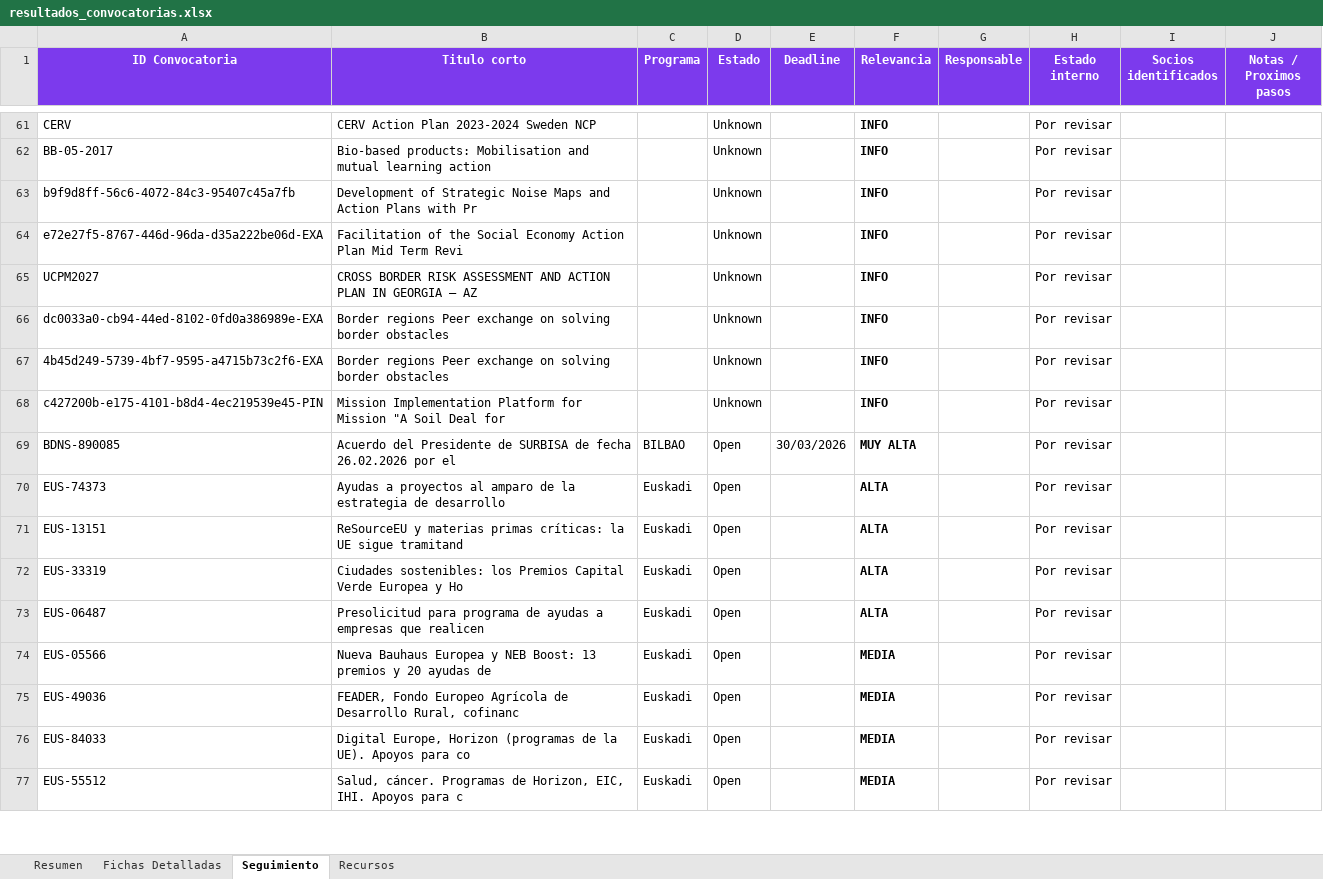
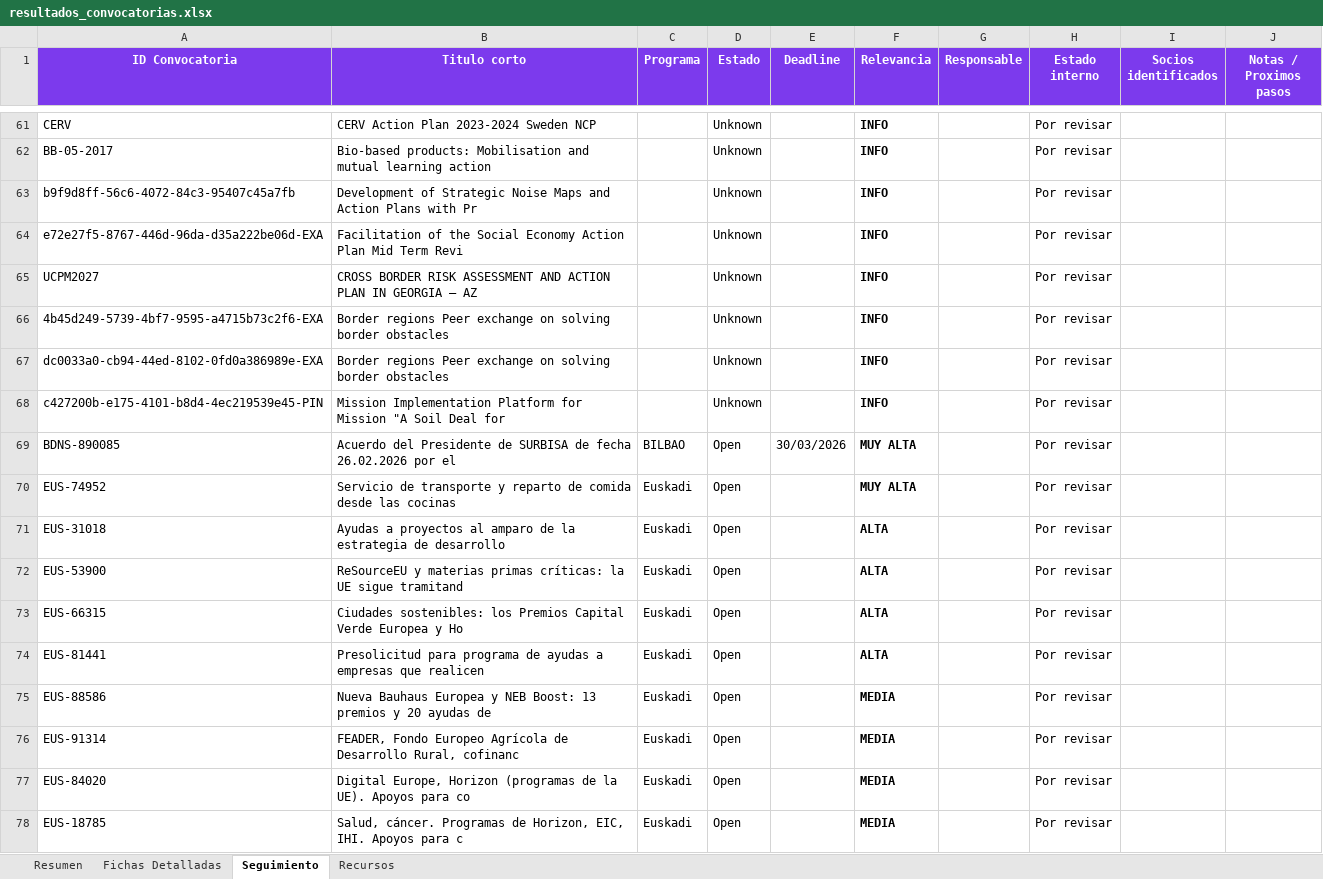
Before and after one commit to haguirre-lab/eu-funding-radar, an Excel workbook: docs/resultados_convocatorias.xlsx, sheet Seguimiento, drawn as a sheet; only a part is shown, gaps mark what is left out; values as stored, in another font and other column widths than the file's, no borders; addresses are those after the commit; the diff covers the shown part only; the diff names each change by its address in the sheet, - before the commit and + after, or states it on an @@ line.

```diff
--- a/docs/resultados_convocatorias.xlsx (sheet Seguimiento)
+++ b/docs/resultados_convocatorias.xlsx (sheet Seguimiento)
@@ row 67 moved to row 66: 4b45d249-5739-4bf7-9595-a4715b73c2f6-EXA @@
+row 70: EUS-74952 | Servicio de transporte y reparto de comida desde las cocinas | Euskadi | Open |  | MUY ALTA |  | Por revisar
-A71 (ID Convocatoria): EUS-74373
+A71 (ID Convocatoria): EUS-31018
-A72 (ID Convocatoria): EUS-13151
+A72 (ID Convocatoria): EUS-53900
-A73 (ID Convocatoria): EUS-33319
+A73 (ID Convocatoria): EUS-66315
-A74 (ID Convocatoria): EUS-06487
+A74 (ID Convocatoria): EUS-81441
-A75 (ID Convocatoria): EUS-05566
+A75 (ID Convocatoria): EUS-88586
-A76 (ID Convocatoria): EUS-49036
+A76 (ID Convocatoria): EUS-91314
-A77 (ID Convocatoria): EUS-84033
+A77 (ID Convocatoria): EUS-84020
-A78 (ID Convocatoria): EUS-55512
+A78 (ID Convocatoria): EUS-18785
```
Also changed, not shown: 4 moved rows and 16 edited cells elsewhere in this sheet, sheet Fichas Detalladas, sheet Resumen, 3 other files.
